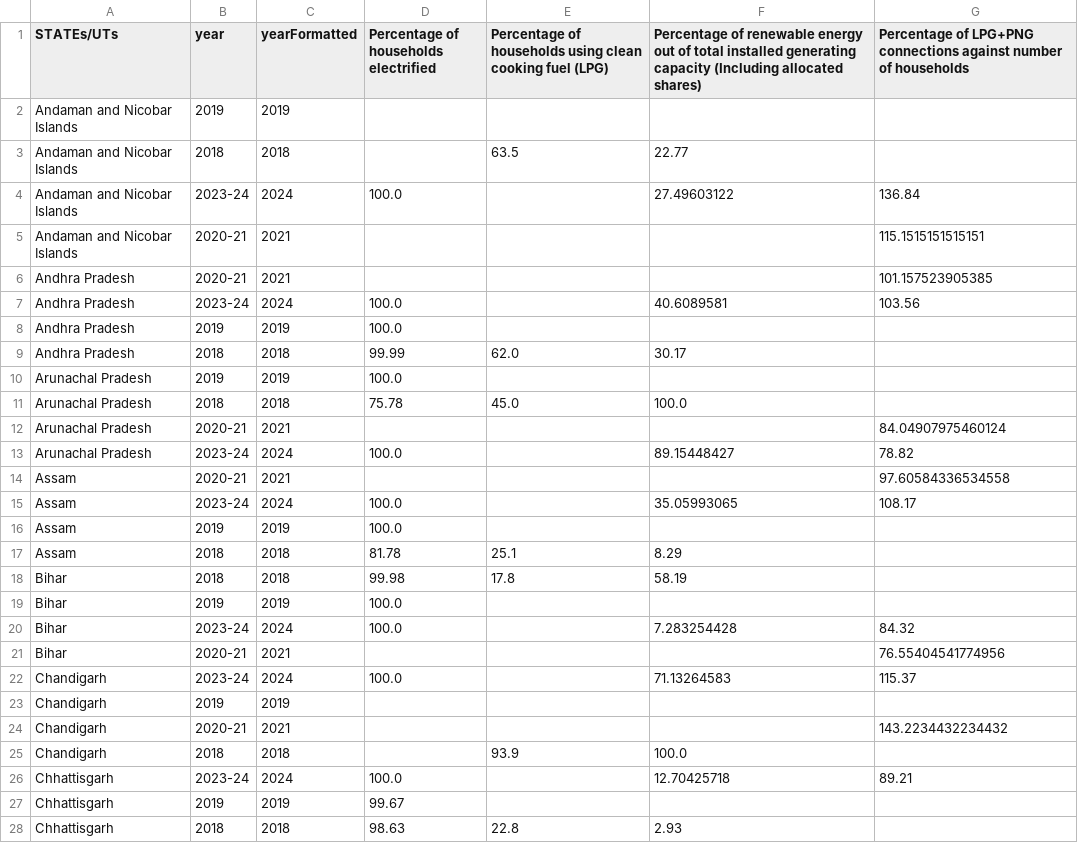
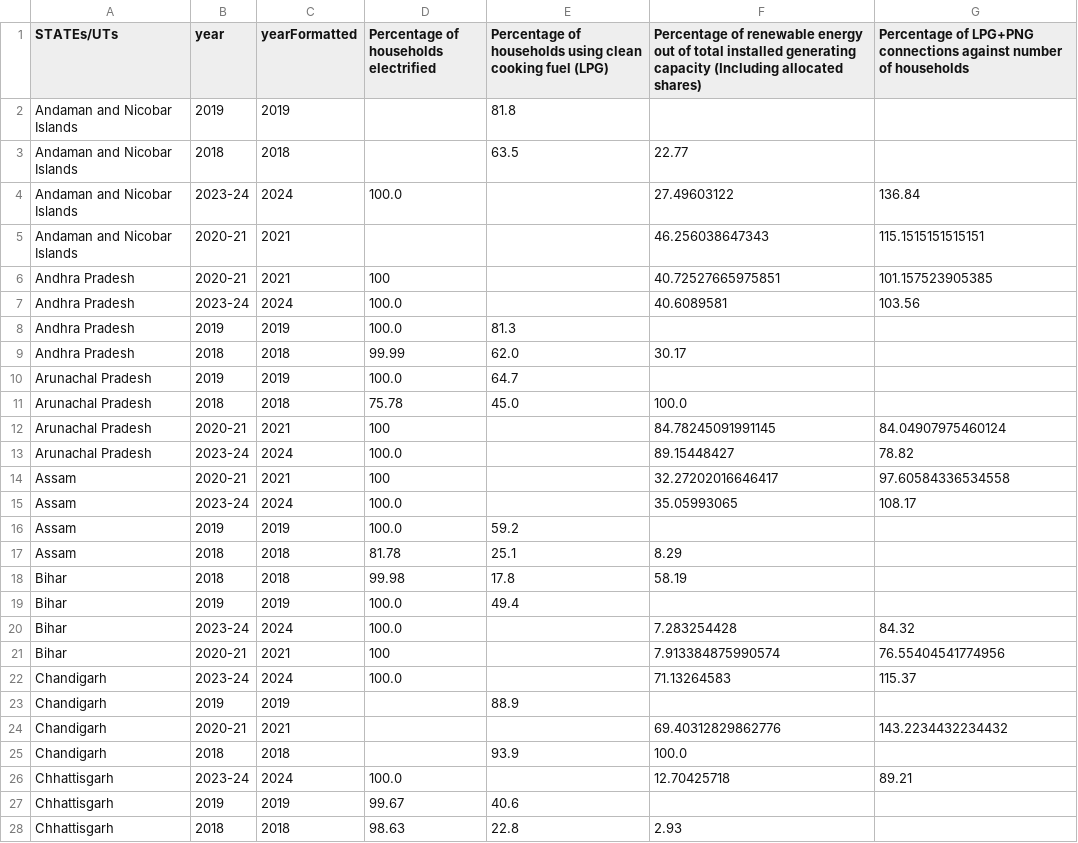
Before and after one commit to UNDP-Data/dv-subnational-sdg-ind, a CSV file: public/data/SDG/SDG 7.csv, drawn as a sheet; only a part is shown; the diff covers the shown part only.

Commit message:
Update data

```diff
--- a/public/data/SDG/SDG 7.csv
+++ b/public/data/SDG/SDG 7.csv
@@ -1,28 +1,28 @@
 STATEs/UTs,year,yearFormatted,Percentage of households electrified,Percentage of households using clean cooking fuel (LPG),Percentage of renewable energy out of total installed generating capacity (Including allocated shares),Percentage of LPG+PNG connections against number of households
-Andaman and Nicobar Islands,2019,2019,,,,
+Andaman and Nicobar Islands,2019,2019,,81.8,,
 Andaman and Nicobar Islands,2018,2018,,63.5,22.77,
 Andaman and Nicobar Islands,2023-24,2024,100.0,,27.49603122,136.84
-Andaman and Nicobar Islands,2020-21,2021,,,,115.1515151515151
-Andhra Pradesh,2020-21,2021,,,,101.157523905385
+Andaman and Nicobar Islands,2020-21,2021,,,46.256038647343,115.1515151515151
+Andhra Pradesh,2020-21,2021,100,,40.72527665975851,101.157523905385
 Andhra Pradesh,2023-24,2024,100.0,,40.6089581,103.56
-Andhra Pradesh,2019,2019,100.0,,,
+Andhra Pradesh,2019,2019,100.0,81.3,,
 Andhra Pradesh,2018,2018,99.99,62.0,30.17,
-Arunachal Pradesh,2019,2019,100.0,,,
+Arunachal Pradesh,2019,2019,100.0,64.7,,
 Arunachal Pradesh,2018,2018,75.78,45.0,100.0,
-Arunachal Pradesh,2020-21,2021,,,,84.04907975460124
+Arunachal Pradesh,2020-21,2021,100,,84.78245091991145,84.04907975460124
 Arunachal Pradesh,2023-24,2024,100.0,,89.15448427,78.82
-Assam,2020-21,2021,,,,97.60584336534558
+Assam,2020-21,2021,100,,32.27202016646417,97.60584336534558
 Assam,2023-24,2024,100.0,,35.05993065,108.17
-Assam,2019,2019,100.0,,,
+Assam,2019,2019,100.0,59.2,,
 Assam,2018,2018,81.78,25.1,8.29,
 Bihar,2018,2018,99.98,17.8,58.19,
-Bihar,2019,2019,100.0,,,
+Bihar,2019,2019,100.0,49.4,,
 Bihar,2023-24,2024,100.0,,7.283254428,84.32
-Bihar,2020-21,2021,,,,76.55404541774956
+Bihar,2020-21,2021,100,,7.913384875990574,76.55404541774956
 Chandigarh,2023-24,2024,100.0,,71.13264583,115.37
-Chandigarh,2019,2019,,,,
-Chandigarh,2020-21,2021,,,,143.2234432234432
+Chandigarh,2019,2019,,88.9,,
+Chandigarh,2020-21,2021,,,69.40312829862776,143.2234432234432
 Chandigarh,2018,2018,,93.9,100.0,
 Chhattisgarh,2023-24,2024,100.0,,12.70425718,89.21
-Chhattisgarh,2019,2019,99.67,,,
+Chhattisgarh,2019,2019,99.67,40.6,,
 Chhattisgarh,2018,2018,98.63,22.8,2.93,
```
Also changed, not shown: 94 edited cells elsewhere in this file, public/data/SDG/SDG 11.csv, public/data/SDG/SDG 12.csv, 7 other files.
